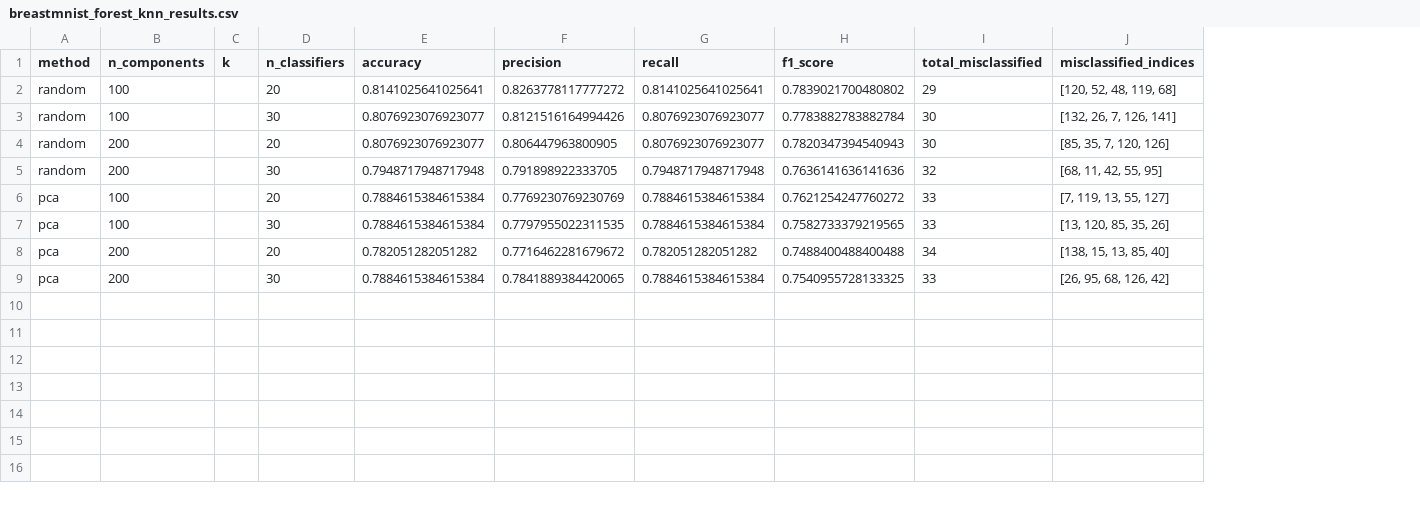
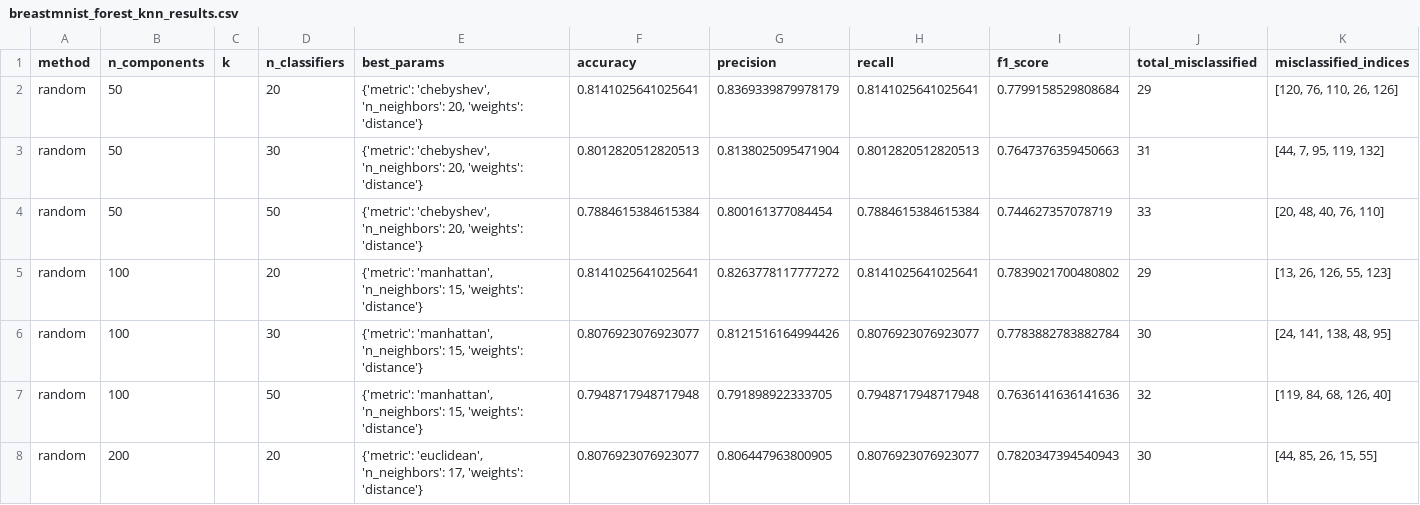
Before and after one commit to git2andi/xAI_Proj_M, a CSV file: breastmnist_forest_knn_results.csv, drawn as a sheet; removed rows and columns are numbered as before the commit, all else as after; the diff names each change by its address in the sheet, - before the commit and + after, or states it on an @@ line.

```diff
--- a/breastmnist_forest_knn_results.csv
+++ b/breastmnist_forest_knn_results.csv
+column E (best_params), rows 5-6: {'metric': 'manhattan', 'n_neighbors': 15, 'weights': 'distance'} | {'metric': 'manhattan', 'n_neighbors': 15, 'weights': 'distance'}; row 8: {'metric': 'euclidean', 'n_neighbors': 17, 'weights': 'distance'}
+row 2: random | 50 |  | 20 | {'metric': 'chebyshev', 'n_neighbors': 20, 'weights': 'distance'} | 0.8141025641025641 | 0.8369339879978179 | 0.8141025641025641 | 0.7799158529808684 | 29 | [120, 76, 110, 26, 126]
+row 3: random | 50 |  | 30 | {'metric': 'chebyshev', 'n_neighbors': 20, 'weights': 'distance'} | 0.8012820512820513 | 0.8138025095471904 | 0.8012820512820513 | 0.7647376359450663 | 31 | [44, 7, 95, 119, 132]
+row 4: random | 50 |  | 50 | {'metric': 'chebyshev', 'n_neighbors': 20, 'weights': 'distance'} | 0.7884615384615384 | 0.800161377084454 | 0.7884615384615384 | 0.744627357078719 | 33 | [20, 48, 40, 76, 110]
-K5 (misclassified_indices): [120, 52, 48, 119, 68]
+K5 (misclassified_indices): [13, 26, 126, 55, 123]
-K6 (misclassified_indices): [132, 26, 7, 126, 141]
+K6 (misclassified_indices): [24, 141, 138, 48, 95]
+row 7: random | 100 |  | 50 | {'metric': 'manhattan', 'n_neighbors': 15, 'weights': 'distance'} | 0.7948717948717948 | 0.791898922333705 | 0.7948717948717948 | 0.7636141636141636 | 32 | [119, 84, 68, 126, 40]
-K8 (misclassified_indices): [85, 35, 7, 120, 126]
+K8 (misclassified_indices): [44, 85, 26, 15, 55]
-row 5: random | 200 |  | 30 | 0.7948717948717948 | 0.791898922333705 | 0.7948717948717948 | 0.7636141636141636 | 32 | [68, 11, 42, 55, 95]
-row 6: pca | 100 |  | 20 | 0.7884615384615384 | 0.7769230769230769 | 0.7884615384615384 | 0.7621254247760272 | 33 | [7, 119, 13, 55, 127]
-row 7: pca | 100 |  | 30 | 0.7884615384615384 | 0.7797955022311535 | 0.7884615384615384 | 0.7582733379219565 | 33 | [13, 120, 85, 35, 26]
-row 8: pca | 200 |  | 20 | 0.782051282051282 | 0.7716462281679672 | 0.782051282051282 | 0.7488400488400488 | 34 | [138, 15, 13, 85, 40]
-row 9: pca | 200 |  | 30 | 0.7884615384615384 | 0.7841889384420065 | 0.7884615384615384 | 0.7540955728133325 | 33 | [26, 95, 68, 126, 42]
```
Also changed, not shown: 2 other files.
